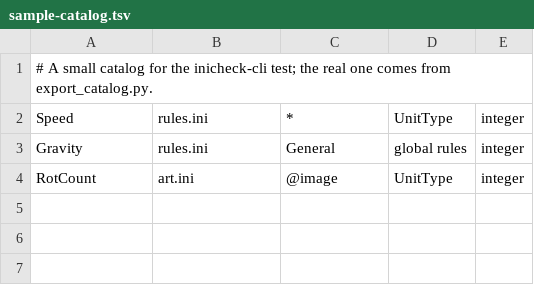
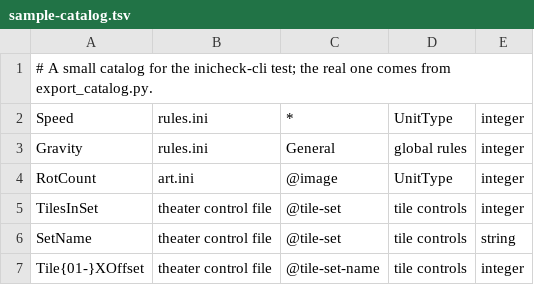
Before and after one commit to mentalhomiega/OpenYR, a TSV file: tools/inicheck/sample-catalog.tsv, drawn as a sheet.

Commit message:
Add the --theater option to the INI checker

```diff
--- a/tools/inicheck/sample-catalog.tsv
+++ b/tools/inicheck/sample-catalog.tsv
@@ -4 +4,4 @@ Gravity	rules.ini	General	global rules	integer
 RotCount	art.ini	@image	UnitType	integer
+TilesInSet	theater control file	@tile-set	tile controls	integer
+SetName	theater control file	@tile-set	tile controls	string
+Tile{01-}XOffset	theater control file	@tile-set-name	tile controls	integer
```
Also changed, not shown: 4 other files.
